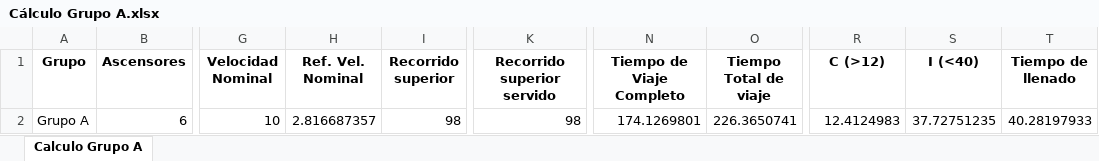
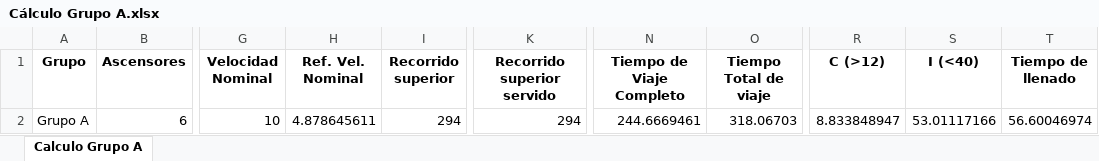
Before and after one commit to GeorgesG69/AscensoresCT1212, an Excel workbook: Cálculo Grupo A.xlsx, sheet Calculo Grupo A, drawn as a sheet; only a part is shown, gaps mark what is left out; values as stored, in another font and other column widths than the file's, no borders; the diff names each change by its address in the sheet, - before the commit and + after, or states it on an @@ line.

```diff
--- a/Cálculo Grupo A.xlsx (sheet Calculo Grupo A)
+++ b/Cálculo Grupo A.xlsx (sheet Calculo Grupo A)
-H2 (Ref. Vel. Nominal): 2.816687357
+H2 (Ref. Vel. Nominal): 4.878645611
-I2 (Recorrido superior): 98
+I2 (Recorrido superior): 294
-K2 (Recorrido superior servido): 98
+K2 (Recorrido superior servido): 294
-N2 (Tiempo de Viaje Completo): 174.1269801
+N2 (Tiempo de Viaje Completo): 244.6669461
-O2 (Tiempo Total de viaje): 226.3650741
+O2 (Tiempo Total de viaje): 318.06703
-R2 (C (>12)): 12.4124983
+R2 (C (>12)): 8.833848947
-S2 (I (<40)): 37.72751235
+S2 (I (<40)): 53.01117166
-T2 (Tiempo de llenado): 40.28197933
+T2 (Tiempo de llenado): 56.60046974
```
Also changed, not shown: 1 other file.
